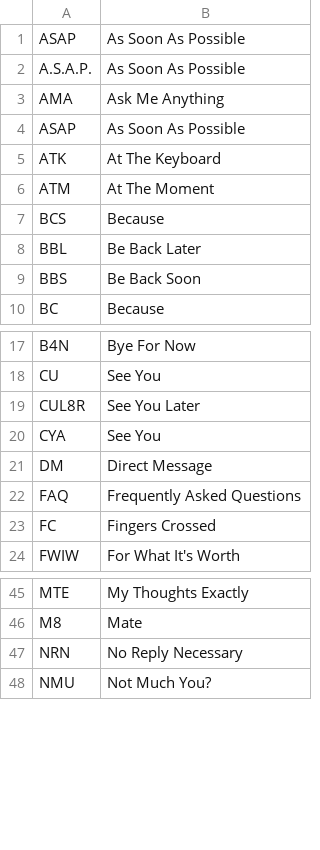
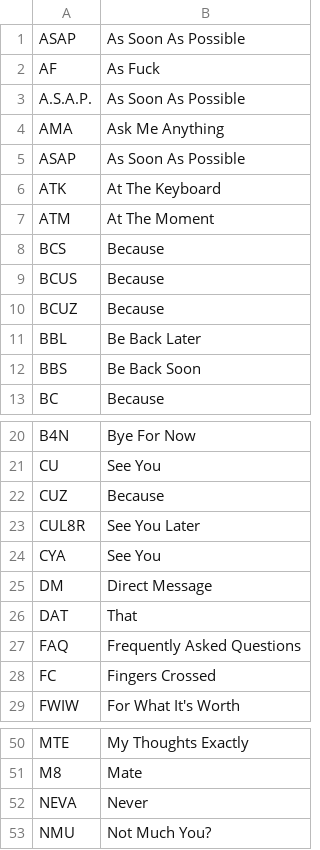
Before and after one commit to glitch-y/CE888-Project, a CSV file: 1. Dictionaries/SlangDictionary.csv, drawn as a sheet; only a part is shown, gaps mark what is left out; removed rows and columns are numbered as before the commit, all else as after; the diff names each change by its address in the sheet, - before the commit and + after, or states it on an @@ line.

Commit message:
Update SlangDictionary.csv

```diff
--- a/1. Dictionaries/SlangDictionary.csv
+++ b/1. Dictionaries/SlangDictionary.csv
+row 2: AF | As Fuck
+row 9: BCUS | Because
+row 10: BCUZ | Because
+row 22: CUZ | Because
+row 26: DAT | That
-row 47: NRN | No Reply Necessary
+row 52: NEVA | Never
```
